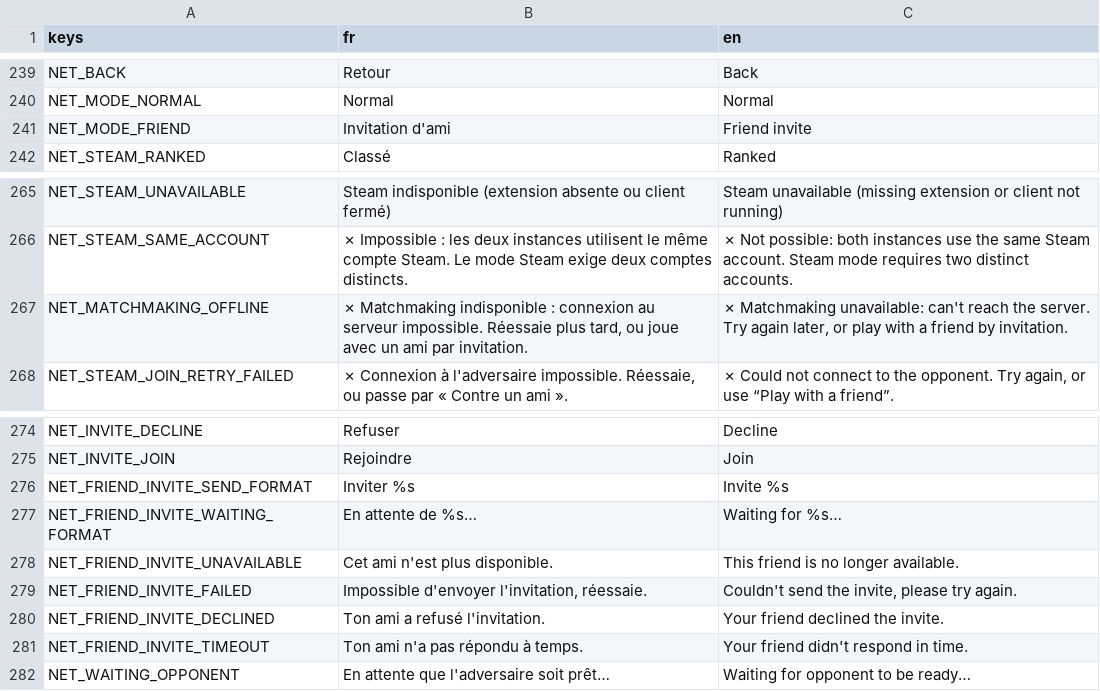
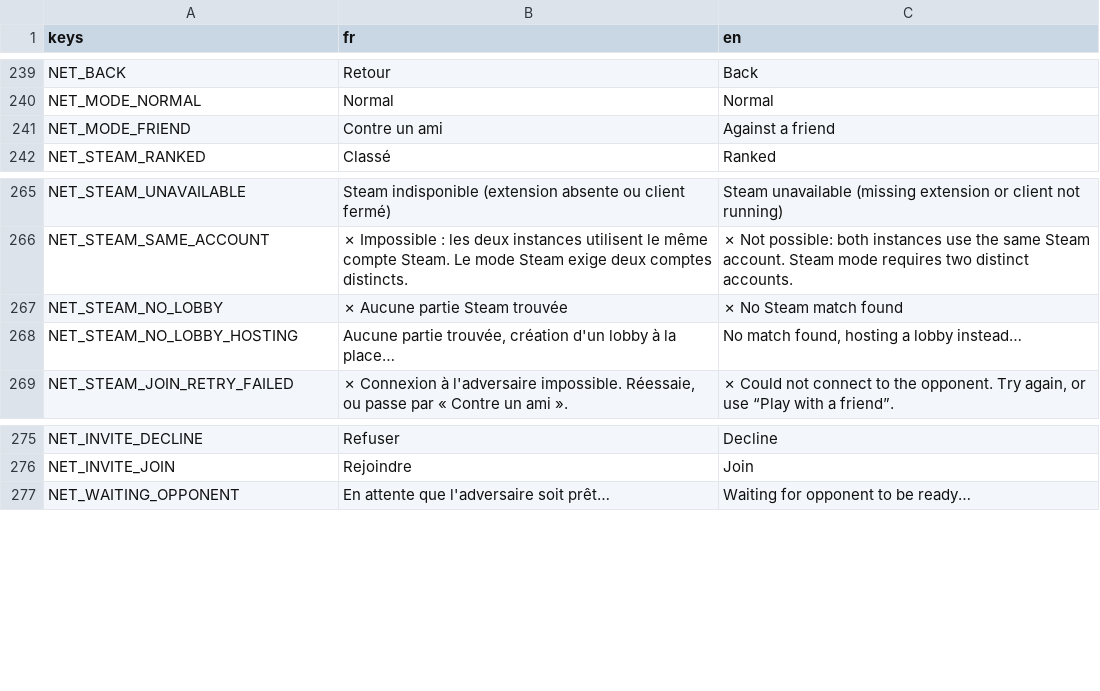
Before and after one commit to Nicolas82200/Wyrdane, a CSV file: translations/game.csv, drawn as a sheet; only a part is shown, gaps mark what is left out.

Commit message:
revert: bring back the direct Steam lobby rendezvous and native friend invites
Matchmaking and friend invites worked until 2026-09-25, when two commits
moved both onto the backend:

  1d3dfd96  friend invites relayed by wyrdane-backend (polling) instead of
            the native Steam overlay
  e95fdd28  backend queue made the ONLY matchmaking rendezvous, dropping the
            direct Steam lobby-list search

Since then neither works in practice: joining a lobby fails with code 2
(CHAT_ROOM_ENTER_RESPONSE_DOESNT_EXIST) over and over. Two follow-up fixes
(inherited lobby id, dead-pairing hand-back) did not settle it, so both
commits are reverted at the user's request.

Restored: _start_direct_quick_match / _start_quick_match_host / _quick_matching
and the steam_no_lobby_found reason; SteamTransport.join() again accepts a call
without a lobby_id and searches the worldwide Wyrdane lobby list; the "Against
a friend" card is back in DeckSelectView and invites go through
activateGameOverlayInviteDialog. NORMAL_QUEUE_TIMEOUT goes back from 180s to
20s: the backend queue is a first attempt again, not the only one. The
client-side backend invite helpers are dropped (the routes stay, unused).

Deliberately kept from the later work, since nothing implicates it: the
timestamped [SteamDiag] traces, NetworkManager.close(reason), the
_refuse_if_peer_connected guard, queue_abandon, and the code 2 retry. That
retry is now split by where the lobby came from: a supplied lobby_id (queue or
invite) is known to be alive, so we retry in place (JOIN_MAX_ATTEMPTS); a lobby
served by the Steam list may be stale at the source, so we search again instead
(LIST_MAX_ATTEMPTS).

The known risk of the old scheme is unchanged and accepted: two concurrent
rendezvous paths can each call host/join, and so each can leave the lobby the
other peer was joining. If the code 2 loop comes back, that is the first lead.

Verified: 189 scripts load headless with no failure, GUT suite 892/892 green.
Not verified: real two-Steam-account play, which needs two machines.

```diff
--- a/translations/game.csv
+++ b/translations/game.csv
@@ -240,3 +240,3 @@ NET_BACK,"Retour","Back"
 NET_MODE_NORMAL,"Normal","Normal"
-NET_MODE_FRIEND,"Invitation d'ami","Friend invite"
+NET_MODE_FRIEND,"Contre un ami","Against a friend"
 NET_STEAM_RANKED,"Classé","Ranked"
@@ -266,3 +266,4 @@ NET_STEAM_UNAVAILABLE,"Steam indisponible (extension absente ou client fermé)",
 NET_STEAM_SAME_ACCOUNT,"✗ Impossible : les deux instances utilisent le même compte Steam. Le mode Steam exige deux comptes distincts.","✗ Not possible: both instances use the same Steam account. Steam mode requires two distinct accounts."
-NET_MATCHMAKING_OFFLINE,"✗ Matchmaking indisponible : connexion au serveur impossible. Réessaie plus tard, ou joue avec un ami par invitation.","✗ Matchmaking unavailable: can't reach the server. Try again later, or play with a friend by invitation."
+NET_STEAM_NO_LOBBY,"✗ Aucune partie Steam trouvée","✗ No Steam match found"
+NET_STEAM_NO_LOBBY_HOSTING,"Aucune partie trouvée, création d'un lobby à la place…","No match found, hosting a lobby instead…"
 NET_STEAM_JOIN_RETRY_FAILED,"✗ Connexion à l'adversaire impossible. Réessaie, ou passe par « Contre un ami ».","✗ Could not connect to the opponent. Try again, or use “Play with a friend”."
@@ -275,8 +276,2 @@ NET_INVITE_DECLINE,"Refuser","Decline"
 NET_INVITE_JOIN,"Rejoindre","Join"
-NET_FRIEND_INVITE_SEND_FORMAT,"Inviter %s","Invite %s"
-NET_FRIEND_INVITE_WAITING_FORMAT,"En attente de %s…","Waiting for %s…"
-NET_FRIEND_INVITE_UNAVAILABLE,"Cet ami n'est plus disponible.","This friend is no longer available."
-NET_FRIEND_INVITE_FAILED,"Impossible d'envoyer l'invitation, réessaie.","Couldn't send the invite, please try again."
-NET_FRIEND_INVITE_DECLINED,"Ton ami a refusé l'invitation.","Your friend declined the invite."
-NET_FRIEND_INVITE_TIMEOUT,"Ton ami n'a pas répondu à temps.","Your friend didn't respond in time."
 NET_WAITING_OPPONENT,"En attente que l'adversaire soit prêt…","Waiting for opponent to be ready…"
```
Also changed, not shown: 10 other files.
